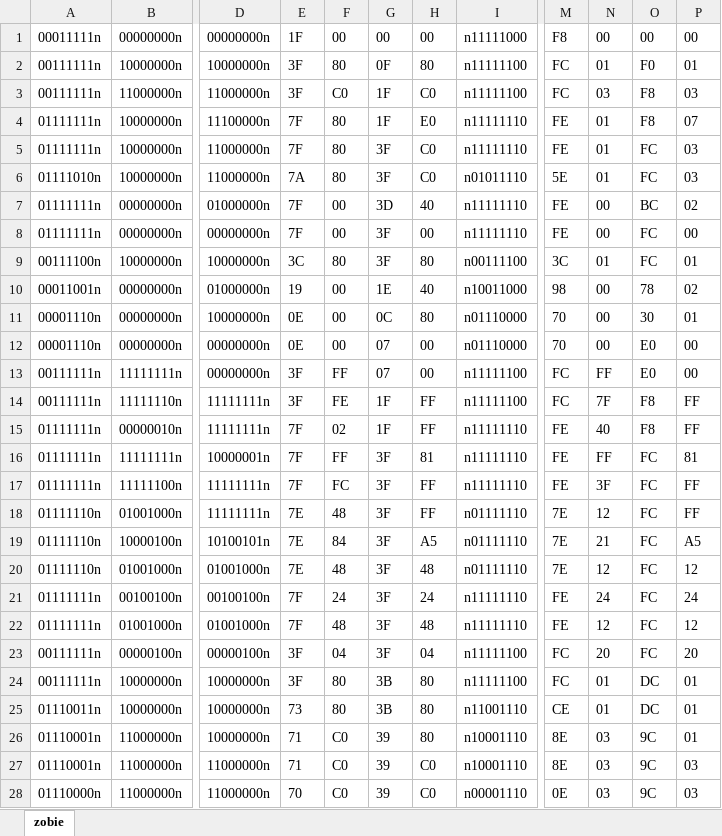
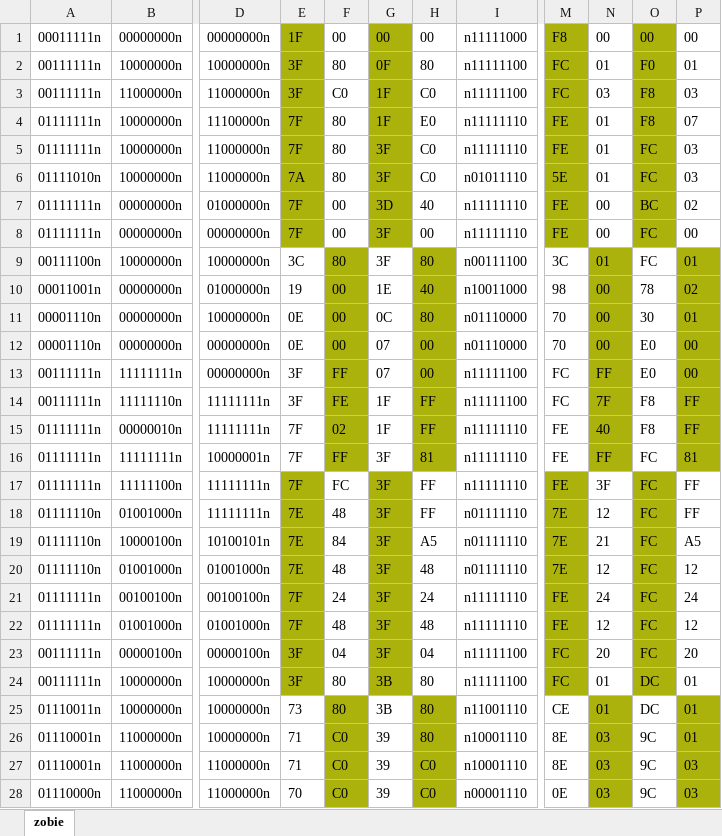
Before and after one commit to sakopaco/vampireslayer, an Excel workbook: doc/diseño sprites/diseno sprites.xlsx, sheet zobie, drawn as a sheet; only a part is shown, gaps mark what is left out; values as stored, in another font and other column widths than the file's, no borders; the diff covers the shown part only; the diff names each change by its address in the sheet, - before the commit and + after, or states it on an @@ line.

Commit message:
Fin sprite zombi

```diff
--- a/doc/diseño sprites/diseno sprites.xlsx (sheet zobie)
+++ b/doc/diseño sprites/diseno sprites.xlsx (sheet zobie)
-E1:E8 fill: none
+E1:E8 fill: #ACB20C
-G1:G8 fill: none
+G1:G8 fill: #ACB20C
-M1:M8 fill: none
+M1:M8 fill: #ACB20C
-O1:O8 fill: none
+O1:O8 fill: #ACB20C
-F9:F16 fill: none
+F9:F16 fill: #ACB20C
-H9:H16 fill: none
+H9:H16 fill: #ACB20C
-N9:N16 fill: none
+N9:N16 fill: #ACB20C
-P9:P16 fill: none
+P9:P16 fill: #ACB20C
-E17:E24 fill: none
+E17:E24 fill: #ACB20C
-G17:G24 fill: none
+G17:G24 fill: #ACB20C
-M17:M24 fill: none
+M17:M24 fill: #ACB20C
-O17:O24 fill: none
+O17:O24 fill: #ACB20C
-F25:F28 fill: none
+F25:F28 fill: #ACB20C
-H25:H28 fill: none
+H25:H28 fill: #ACB20C
-N25:N28 fill: none
+N25:N28 fill: #ACB20C
-P25:P28 fill: none
+P25:P28 fill: #ACB20C
```
Also changed, not shown: cell formats elsewhere in this sheet, 10 other files.
